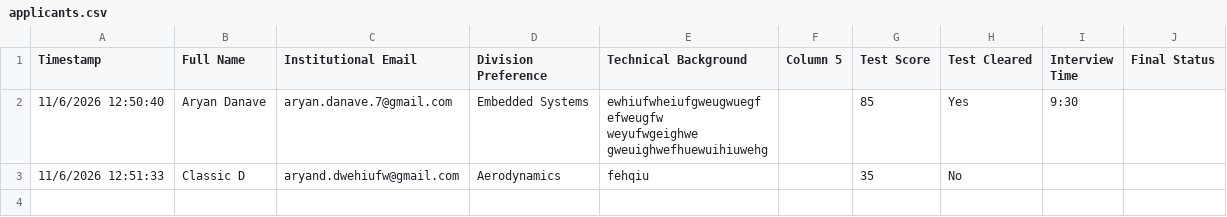
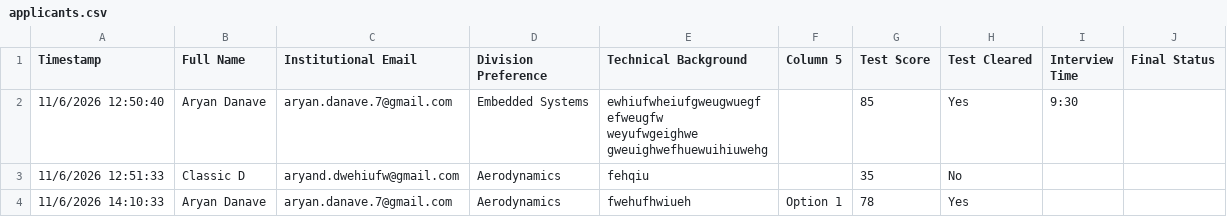
Before and after one commit to Aryan-DMS/aero-website, a CSV file: _data/applicants.csv, drawn as a sheet.

Commit message:
gewuygw

```diff
--- a/_data/applicants.csv
+++ b/_data/applicants.csv
@@ -6 +6,2 @@ gweuighwefhuewuihiuwehg",,85,Yes,9:30,
 11/6/2026 12:51:33,Classic D,aryand.dwehiufw@gmail.com,Aerodynamics,fehqiu,,35,No,,
+11/6/2026 14:10:33,Aryan Danave,aryan.danave.7@gmail.com,Aerodynamics,fwehufhwiueh,Option 1,78,Yes,,
```
